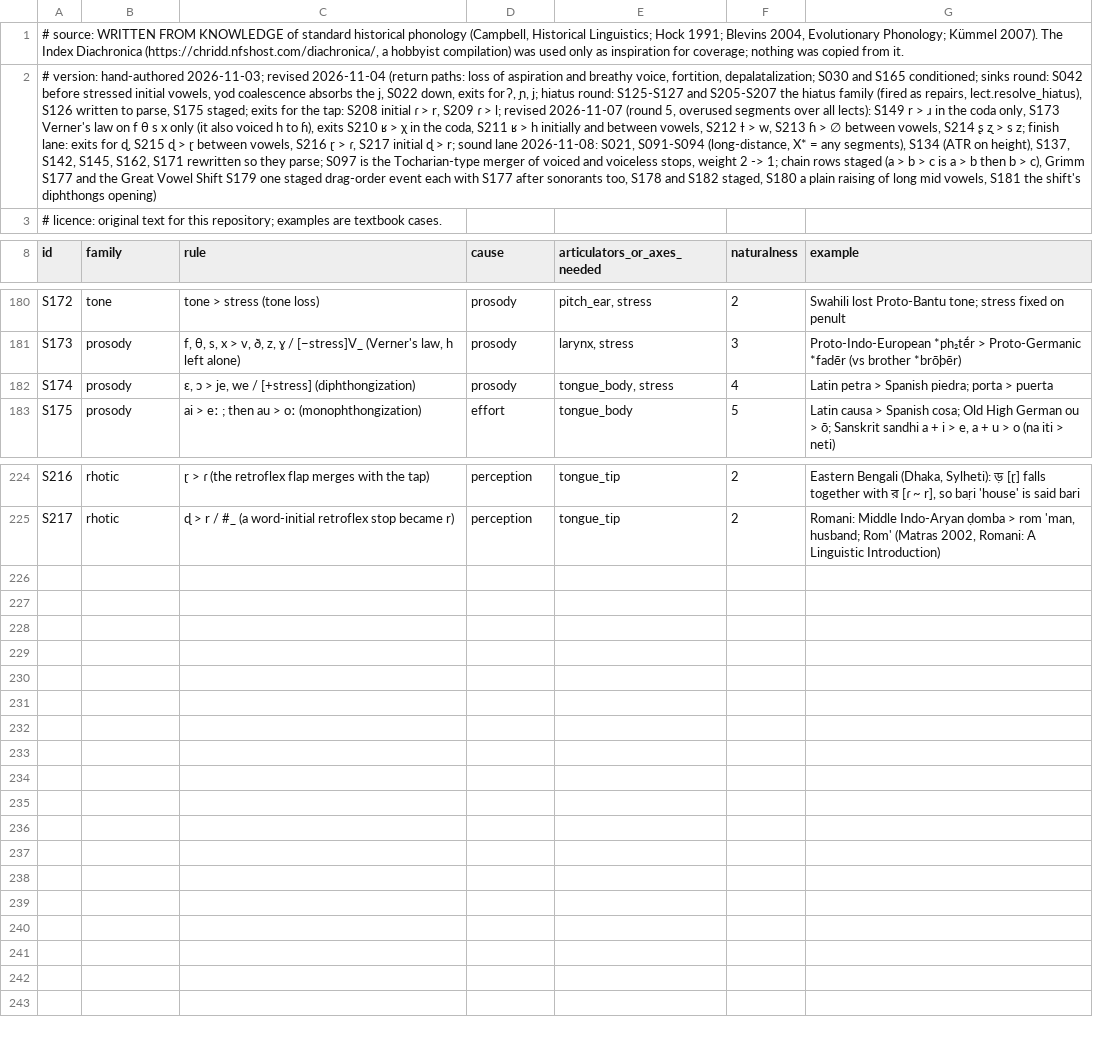
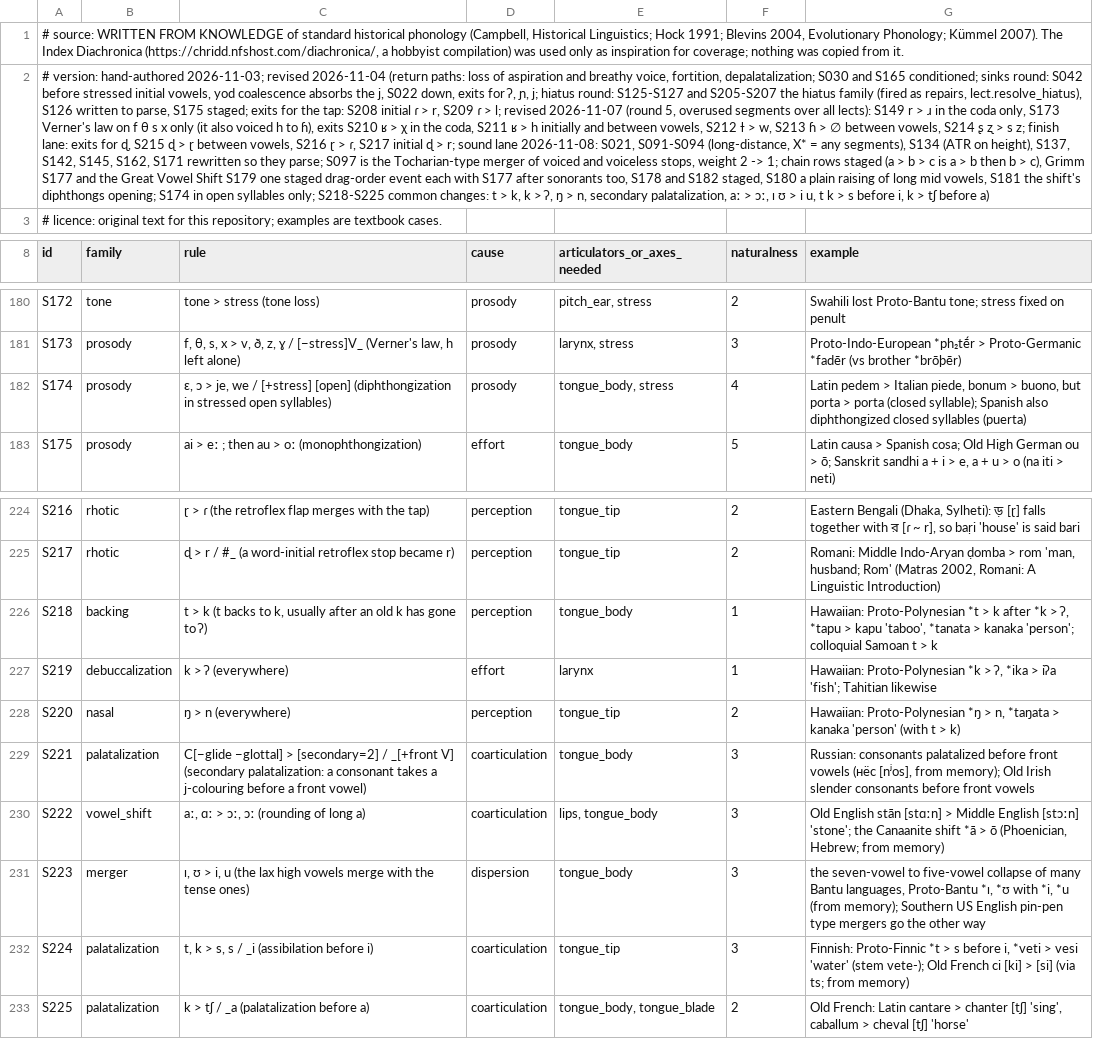
Before and after one commit to engma-linguistics/procedural-world-generation, a TSV file: planet/language/data/sound_changes.tsv, drawn as a sheet; only a part is shown, gaps mark what is left out; the diff names each change by its address in the sheet, - before the commit and + after, or states it on an @@ line.

```diff
--- a/planet/language/data/sound_changes.tsv
+++ b/planet/language/data/sound_changes.tsv
-A2 (id): …shift's diphthongs opening)
+A2 (id): …shift's diphthongs opening; S174 in open syllables only; S218-S225 common changes: t > k, k > ʔ, ŋ > n, secondary palatalization, aː > ɔː, ɪ ʊ > i u, t k > s before i, k > tʃ before a)
-C182 (rule): …/ [+stress] (diphthongization)
+C182 (rule): …/ [+stress] [open] (diphthongization in stressed open syllables)
-G182 (example): Latin petra > Spanish piedra; porta > puerta
+G182 (example): Latin pedem > Italian piede, bonum > buono, but porta > porta (closed syllable); Spanish also diphthongized closed syllables (puerta)
+row 226: S218 | backing | t > k (t backs to k, usually after an old k has gone to ʔ) | perception | tongue_body | 1 | Hawaiian: Proto-Polynesian *t > k after *k > ʔ, *tapu > kapu 'taboo', *tanata > kanaka 'person'; colloquial Samoan t > k
+row 227: S219 | debuccalization | k > ʔ (everywhere) | effort | larynx | 1 | Hawaiian: Proto-Polynesian *k > ʔ, *ika > iʔa 'fish'; Tahitian likewise
+row 228: S220 | nasal | ŋ > n (everywhere) | perception | tongue_tip | 2 | Hawaiian: Proto-Polynesian *ŋ > n, *taŋata > kanaka 'person' (with t > k)
+row 229: S221 | palatalization | C[−glide −glottal] > [secondary=2] / _[+front V] (secondary palatalization: a consonant takes a j-colouring before a front vowel) | coarticulation | tongue_body | 3 | Russian: consonants palatalized before front vowels (нёс [nʲos], from memory); Old Irish slender consonants before front vowels
+row 230: S222 | vowel_shift | aː, ɑː > ɔː, ɔː (rounding of long a) | coarticulation | lips, tongue_body | 3 | Old English stān [stɑːn] > Middle English [stɔːn] 'stone'; the Canaanite shift *ā > ō (Phoenician, Hebrew; from memory)
+row 231: S223 | merger | ɪ, ʊ > i, u (the lax high vowels merge with the tense ones) | dispersion | tongue_body | 3 | the seven-vowel to five-vowel collapse of many Bantu languages, Proto-Bantu *ɪ, *ʊ with *i, *u (from memory); Southern US English pin-pen type mergers go the other way
+row 232: S224 | palatalization | t, k > s, s / _i (assibilation before i) | coarticulation | tongue_tip | 3 | Finnish: Proto-Finnic *t > s before i, *veti > vesi 'water' (stem vete-); Old French ci [ki] > [si] (via ts; from memory)
+row 233: S225 | palatalization | k > tʃ / _a (palatalization before a) | coarticulation | tongue_body, tongue_blade | 2 | Old French: Latin cantare > chanter [tʃ] 'sing', caballum > cheval [tʃ] 'horse'
```
Also changed, not shown: 3 other files.
